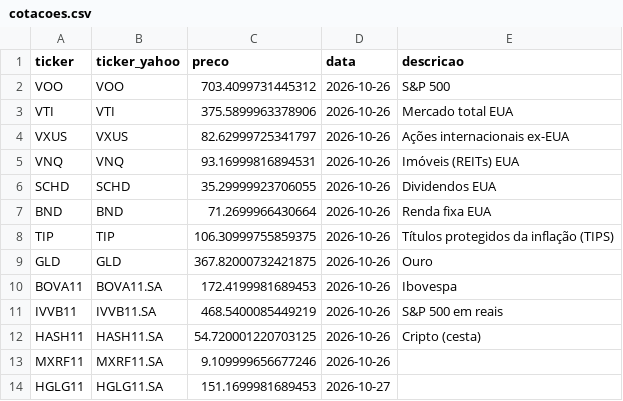
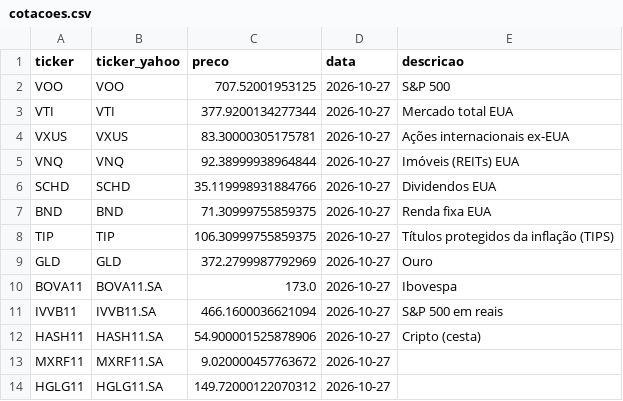
Before and after one commit to fatbrefere/analise-investimentos, a CSV file: investimentos/data/cotacoes.csv, drawn as a sheet.

```diff
--- a/investimentos/data/cotacoes.csv
+++ b/investimentos/data/cotacoes.csv
@@ -1,14 +1,14 @@
 ticker,ticker_yahoo,preco,data,descricao
-VOO,VOO,703.4099731445312,2026-10-26,S&P 500
-VTI,VTI,375.5899963378906,2026-10-26,Mercado total EUA
-VXUS,VXUS,82.62999725341797,2026-10-26,Ações internacionais ex-EUA
-VNQ,VNQ,93.16999816894531,2026-10-26,Imóveis (REITs) EUA
-SCHD,SCHD,35.29999923706055,2026-10-26,Dividendos EUA
-BND,BND,71.2699966430664,2026-10-26,Renda fixa EUA
-TIP,TIP,106.30999755859375,2026-10-26,Títulos protegidos da inflação (TIPS)
-GLD,GLD,367.82000732421875,2026-10-26,Ouro
-BOVA11,BOVA11.SA,172.4199981689453,2026-10-26,Ibovespa
-IVVB11,IVVB11.SA,468.5400085449219,2026-10-26,S&P 500 em reais
-HASH11,HASH11.SA,54.720001220703125,2026-10-26,Cripto (cesta)
-MXRF11,MXRF11.SA,9.109999656677246,2026-10-26,
-HGLG11,HGLG11.SA,151.1699981689453,2026-10-27,
+VOO,VOO,707.52001953125,2026-10-27,S&P 500
+VTI,VTI,377.9200134277344,2026-10-27,Mercado total EUA
+VXUS,VXUS,83.30000305175781,2026-10-27,Ações internacionais ex-EUA
+VNQ,VNQ,92.38999938964844,2026-10-27,Imóveis (REITs) EUA
+SCHD,SCHD,35.119998931884766,2026-10-27,Dividendos EUA
+BND,BND,71.30999755859375,2026-10-27,Renda fixa EUA
+TIP,TIP,106.30999755859375,2026-10-27,Títulos protegidos da inflação (TIPS)
+GLD,GLD,372.2799987792969,2026-10-27,Ouro
+BOVA11,BOVA11.SA,173.0,2026-10-27,Ibovespa
+IVVB11,IVVB11.SA,466.1600036621094,2026-10-27,S&P 500 em reais
+HASH11,HASH11.SA,54.900001525878906,2026-10-27,Cripto (cesta)
+MXRF11,MXRF11.SA,9.020000457763672,2026-10-27,
+HGLG11,HGLG11.SA,149.72000122070312,2026-10-27,
```
Also changed, not shown: investimentos/data/fundamentos.csv, investimentos/data/ranking.csv, 4 other files.
